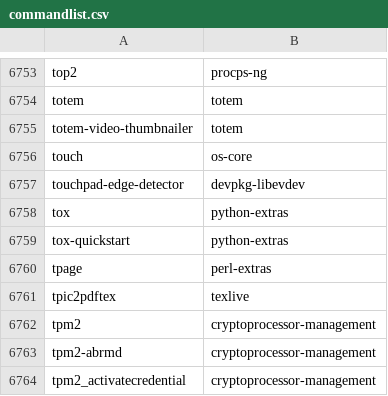
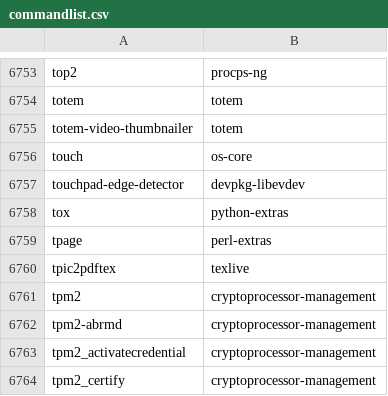
Before and after one commit to clearlinux-pkgs/cnf, a CSV file: commandlist.csv, drawn as a sheet; only a part is shown, gaps mark what is left out; the shorter side is filled out with more unchanged rows.

Commit message:
update command list for 37760

```diff
--- a/commandlist.csv
+++ b/commandlist.csv
@@ -6758,3 +6758,2 @@ touchpad-edge-detector	devpkg-libevdev
 tox	python-extras
-tox-quickstart	python-extras
 tpage	perl-extras
```
Also changed, not shown: 2 other files.
